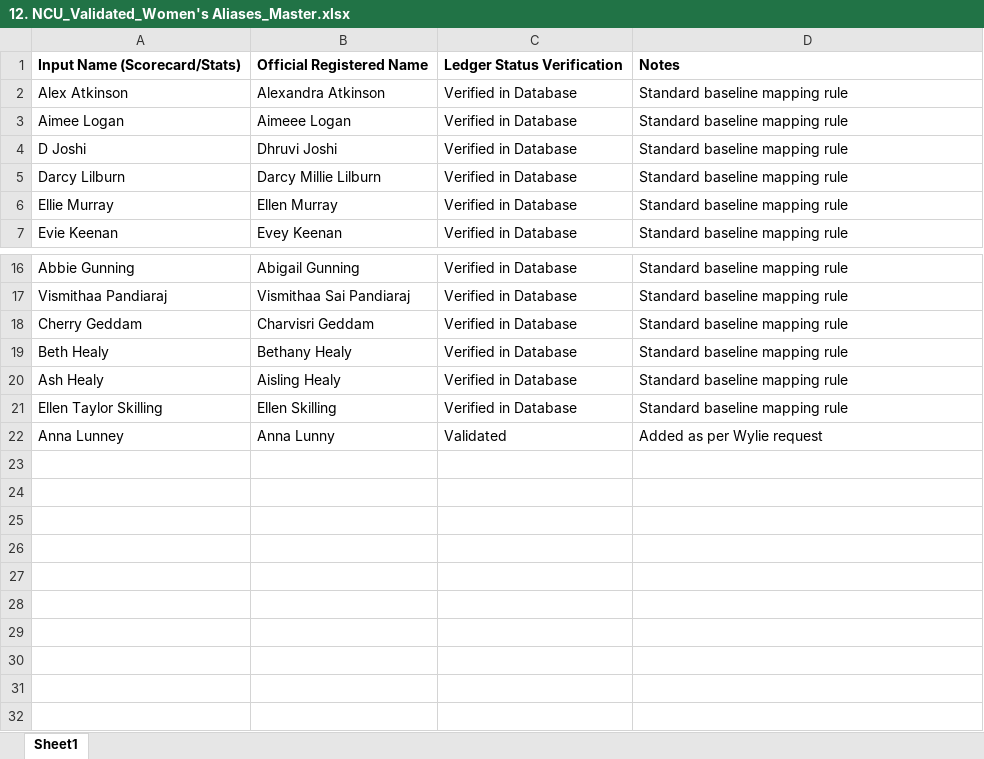
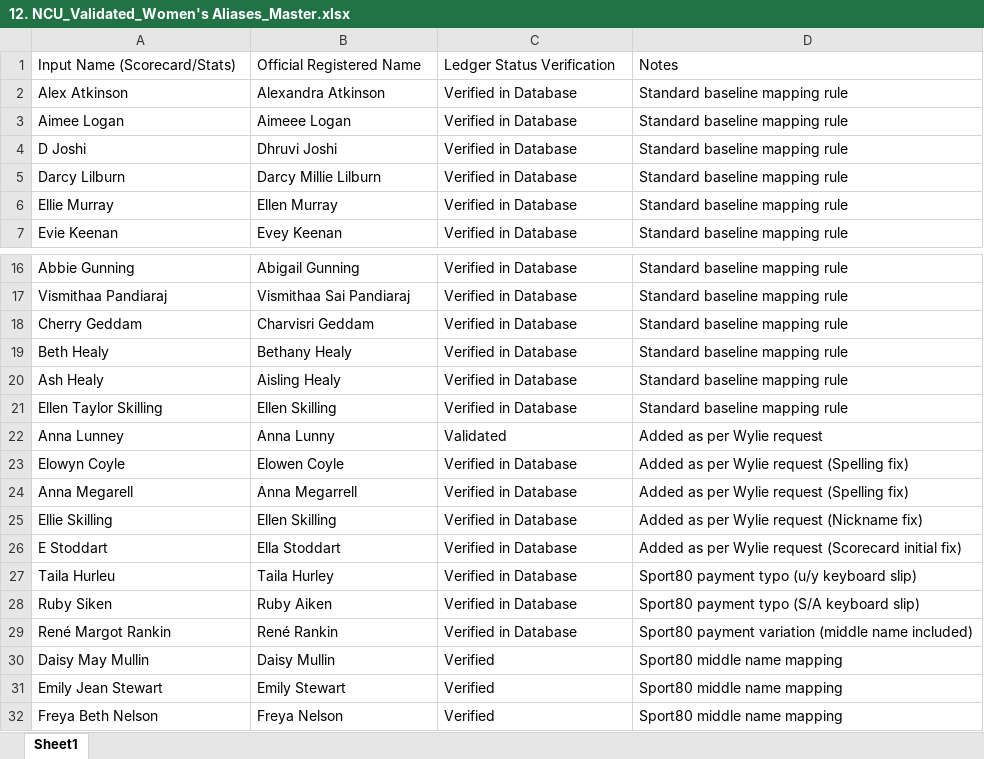
Before and after one commit to wyliemckinty/NCU-Cricket-Stats, an Excel workbook: 12. NCU_Validated_Women's Aliases_Master.xlsx, sheet Sheet1, drawn as a sheet; only a part is shown, gaps mark what is left out; values as stored, in another font and other column widths than the file's, no borders; the diff names each change by its address in the sheet, - before the commit and + after, or states it on an @@ line.

```diff
--- a/12. NCU_Validated_Women's Aliases_Master.xlsx (sheet Sheet1)
+++ b/12. NCU_Validated_Women's Aliases_Master.xlsx (sheet Sheet1)
-A1:D1 bold: on
+A1:D1 bold: off
+row 23: Elowyn Coyle | Elowen Coyle | Verified in Database | Added as per Wylie request (Spelling fix)
+row 24: Anna Megarell | Anna Megarrell | Verified in Database | Added as per Wylie request (Spelling fix)
+row 25: Ellie Skilling | Ellen Skilling | Verified in Database | Added as per Wylie request (Nickname fix)
+row 26: E Stoddart | Ella Stoddart | Verified in Database | Added as per Wylie request (Scorecard initial fix)
+row 27: Taila Hurleu | Taila Hurley | Verified in Database | Sport80 payment typo (u/y keyboard slip)
+row 28: Ruby Siken | Ruby Aiken | Verified in Database | Sport80 payment typo (S/A keyboard slip)
+row 29: René Margot Rankin | René Rankin | Verified in Database | Sport80 payment variation (middle name included)
+row 30: Daisy May Mullin | Daisy Mullin | Verified | Sport80 middle name mapping
+row 31: Emily Jean Stewart | Emily Stewart | Verified | Sport80 middle name mapping
+row 32: Freya Beth Nelson | Freya Nelson | Verified | Sport80 middle name mapping
```
Also changed, not shown: 2. NCU_Validated_Aliases_Master.xlsx, 6 other files.
